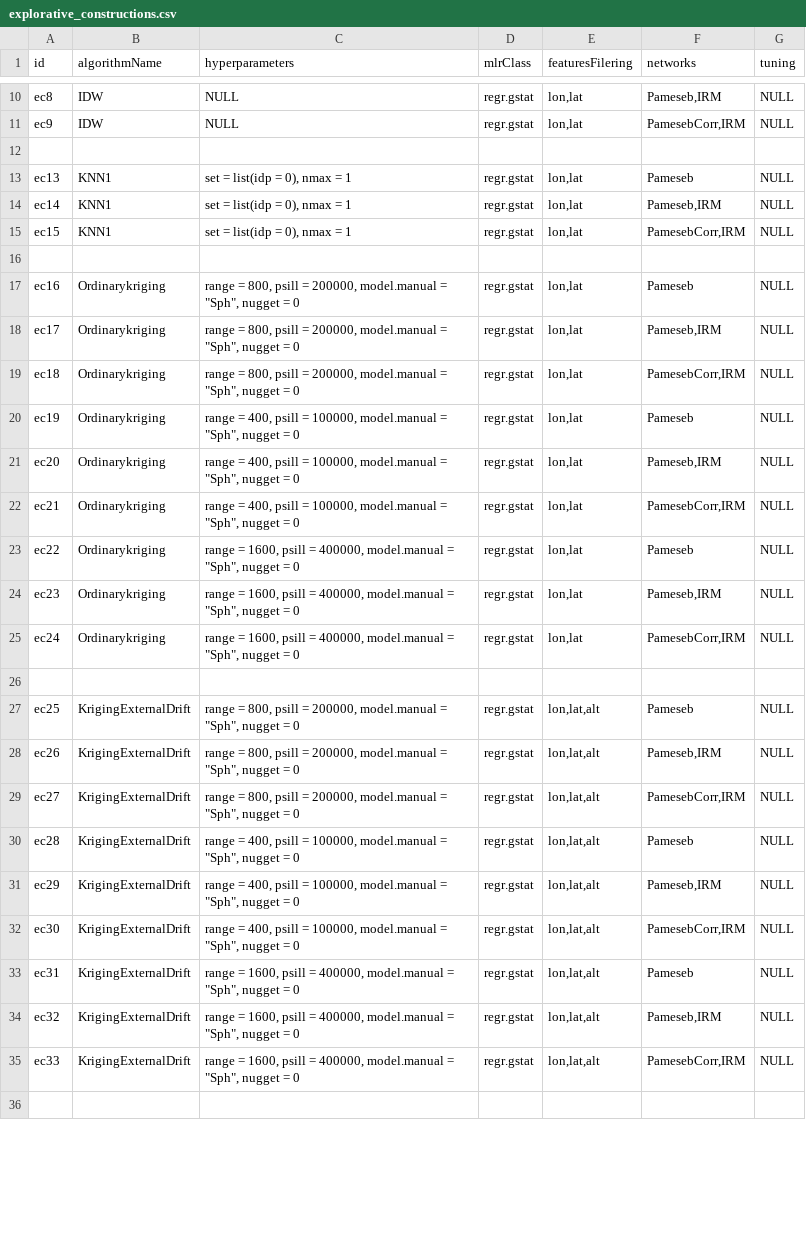
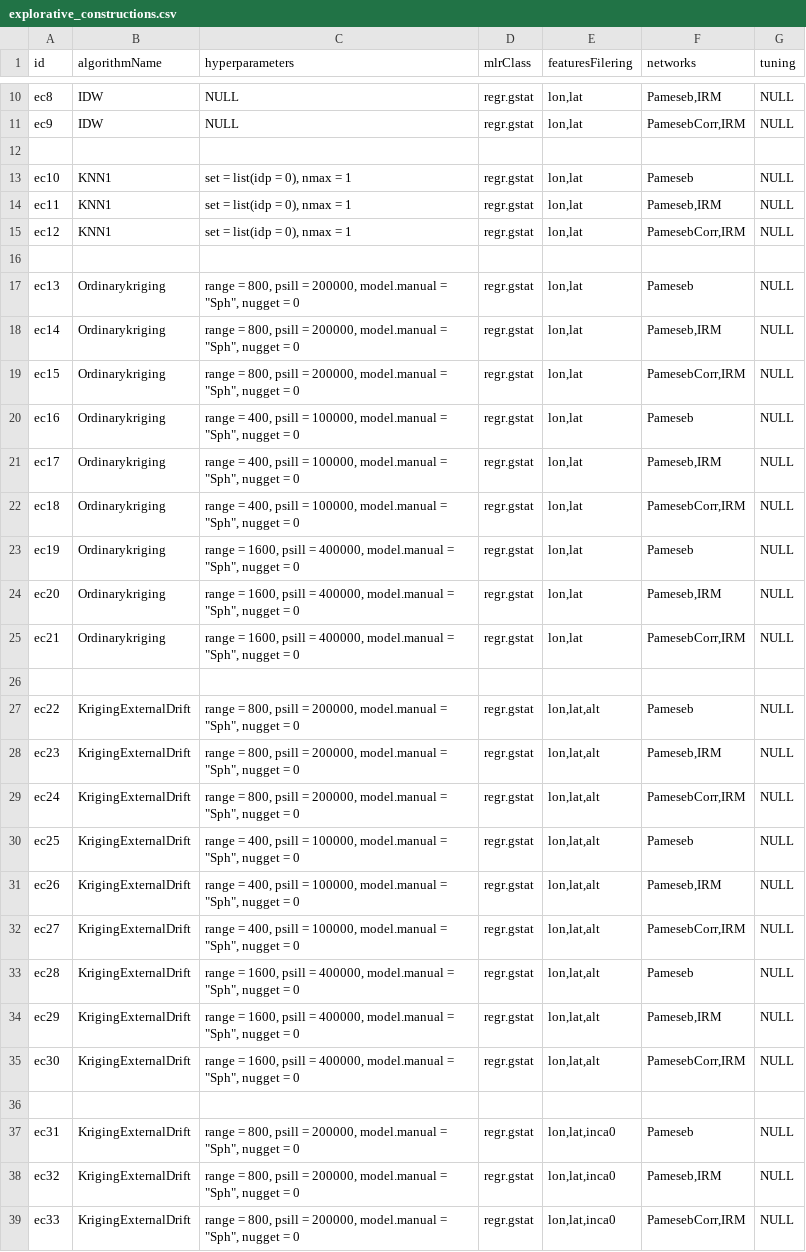
Before and after one commit to JorisZonowatnik/agrometeoR, a CSV file: vignettes/explorative_constructions.csv, drawn as a sheet; only a part is shown, gaps mark what is left out; the diff covers the shown part only.

```diff
--- a/vignettes/explorative_constructions.csv
+++ b/vignettes/explorative_constructions.csv
@@ -12,25 +12,28 @@ ec9;IDW;NULL;regr.gstat;lon,lat;PamesebCorr,IRM;NULL
 
-ec13;KNN1;set = list(idp = 0), nmax = 1;regr.gstat;lon,lat;Pameseb;NULL
-ec14;KNN1;set = list(idp = 0), nmax = 1;regr.gstat;lon,lat;Pameseb,IRM;NULL
-ec15;KNN1;set = list(idp = 0), nmax = 1;regr.gstat;lon,lat;PamesebCorr,IRM;NULL
+ec10;KNN1;set = list(idp = 0), nmax = 1;regr.gstat;lon,lat;Pameseb;NULL
+ec11;KNN1;set = list(idp = 0), nmax = 1;regr.gstat;lon,lat;Pameseb,IRM;NULL
+ec12;KNN1;set = list(idp = 0), nmax = 1;regr.gstat;lon,lat;PamesebCorr,IRM;NULL
 
-ec16;Ordinarykriging;range = 800, psill = 200000, model.manual = "Sph", nugget = 0;regr.gstat;lon,lat;Pameseb;NULL
-ec17;Ordinarykriging;range = 800, psill = 200000, model.manual = "Sph", nugget = 0;regr.gstat;lon,lat;Pameseb,IRM;NULL
-ec18;Ordinarykriging;range = 800, psill = 200000, model.manual = "Sph", nugget = 0;regr.gstat;lon,lat;PamesebCorr,IRM;NULL
-ec19;Ordinarykriging;range = 400, psill = 100000, model.manual = "Sph", nugget = 0;regr.gstat;lon,lat;Pameseb;NULL
-ec20;Ordinarykriging;range = 400, psill = 100000, model.manual = "Sph", nugget = 0;regr.gstat;lon,lat;Pameseb,IRM;NULL
-ec21;Ordinarykriging;range = 400, psill = 100000, model.manual = "Sph", nugget = 0;regr.gstat;lon,lat;PamesebCorr,IRM;NULL
-ec22;Ordinarykriging;range = 1600, psill = 400000, model.manual = "Sph", nugget = 0;regr.gstat;lon,lat;Pameseb;NULL
-ec23;Ordinarykriging;range = 1600, psill = 400000, model.manual = "Sph", nugget = 0;regr.gstat;lon,lat;Pameseb,IRM;NULL
-ec24;Ordinarykriging;range = 1600, psill = 400000, model.manual = "Sph", nugget = 0;regr.gstat;lon,lat;PamesebCorr,IRM;NULL
+ec13;Ordinarykriging;range = 800, psill = 200000, model.manual = "Sph", nugget = 0;regr.gstat;lon,lat;Pameseb;NULL
+ec14;Ordinarykriging;range = 800, psill = 200000, model.manual = "Sph", nugget = 0;regr.gstat;lon,lat;Pameseb,IRM;NULL
+ec15;Ordinarykriging;range = 800, psill = 200000, model.manual = "Sph", nugget = 0;regr.gstat;lon,lat;PamesebCorr,IRM;NULL
+ec16;Ordinarykriging;range = 400, psill = 100000, model.manual = "Sph", nugget = 0;regr.gstat;lon,lat;Pameseb;NULL
+ec17;Ordinarykriging;range = 400, psill = 100000, model.manual = "Sph", nugget = 0;regr.gstat;lon,lat;Pameseb,IRM;NULL
+ec18;Ordinarykriging;range = 400, psill = 100000, model.manual = "Sph", nugget = 0;regr.gstat;lon,lat;PamesebCorr,IRM;NULL
+ec19;Ordinarykriging;range = 1600, psill = 400000, model.manual = "Sph", nugget = 0;regr.gstat;lon,lat;Pameseb;NULL
+ec20;Ordinarykriging;range = 1600, psill = 400000, model.manual = "Sph", nugget = 0;regr.gstat;lon,lat;Pameseb,IRM;NULL
+ec21;Ordinarykriging;range = 1600, psill = 400000, model.manual = "Sph", nugget = 0;regr.gstat;lon,lat;PamesebCorr,IRM;NULL
 
-ec25;KrigingExternalDrift;range = 800, psill = 200000, model.manual = "Sph", nugget = 0;regr.gstat;lon,lat,alt;Pameseb;NULL
-ec26;KrigingExternalDrift;range = 800, psill = 200000, model.manual = "Sph", nugget = 0;regr.gstat;lon,lat,alt;Pameseb,IRM;NULL
-ec27;KrigingExternalDrift;range = 800, psill = 200000, model.manual = "Sph", nugget = 0;regr.gstat;lon,lat,alt;PamesebCorr,IRM;NULL
-ec28;KrigingExternalDrift;range = 400, psill = 100000, model.manual = "Sph", nugget = 0;regr.gstat;lon,lat,alt;Pameseb;NULL
-ec29;KrigingExternalDrift;range = 400, psill = 100000, model.manual = "Sph", nugget = 0;regr.gstat;lon,lat,alt;Pameseb,IRM;NULL
-ec30;KrigingExternalDrift;range = 400, psill = 100000, model.manual = "Sph", nugget = 0;regr.gstat;lon,lat,alt;PamesebCorr,IRM;NULL
-ec31;KrigingExternalDrift;range = 1600, psill = 400000, model.manual = "Sph", nugget = 0;regr.gstat;lon,lat,alt;Pameseb;NULL
-ec32;KrigingExternalDrift;range = 1600, psill = 400000, model.manual = "Sph", nugget = 0;regr.gstat;lon,lat,alt;Pameseb,IRM;NULL
-ec33;KrigingExternalDrift;range = 1600, psill = 400000, model.manual = "Sph", nugget = 0;regr.gstat;lon,lat,alt;PamesebCorr,IRM;NULL
+ec22;KrigingExternalDrift;range = 800, psill = 200000, model.manual = "Sph", nugget = 0;regr.gstat;lon,lat,alt;Pameseb;NULL
+ec23;KrigingExternalDrift;range = 800, psill = 200000, model.manual = "Sph", nugget = 0;regr.gstat;lon,lat,alt;Pameseb,IRM;NULL
+ec24;KrigingExternalDrift;range = 800, psill = 200000, model.manual = "Sph", nugget = 0;regr.gstat;lon,lat,alt;PamesebCorr,IRM;NULL
+ec25;KrigingExternalDrift;range = 400, psill = 100000, model.manual = "Sph", nugget = 0;regr.gstat;lon,lat,alt;Pameseb;NULL
+ec26;KrigingExternalDrift;range = 400, psill = 100000, model.manual = "Sph", nugget = 0;regr.gstat;lon,lat,alt;Pameseb,IRM;NULL
+ec27;KrigingExternalDrift;range = 400, psill = 100000, model.manual = "Sph", nugget = 0;regr.gstat;lon,lat,alt;PamesebCorr,IRM;NULL
+ec28;KrigingExternalDrift;range = 1600, psill = 400000, model.manual = "Sph", nugget = 0;regr.gstat;lon,lat,alt;Pameseb;NULL
+ec29;KrigingExternalDrift;range = 1600, psill = 400000, model.manual = "Sph", nugget = 0;regr.gstat;lon,lat,alt;Pameseb,IRM;NULL
+ec30;KrigingExternalDrift;range = 1600, psill = 400000, model.manual = "Sph", nugget = 0;regr.gstat;lon,lat,alt;PamesebCorr,IRM;NULL
 
+ec31;KrigingExternalDrift;range = 800, psill = 200000, model.manual = "Sph", nugget = 0;regr.gstat;lon,lat,inca0;Pameseb;NULL
+ec32;KrigingExternalDrift;range = 800, psill = 200000, model.manual = "Sph", nugget = 0;regr.gstat;lon,lat,inca0;Pameseb,IRM;NULL
+ec33;KrigingExternalDrift;range = 800, psill = 200000, model.manual = "Sph", nugget = 0;regr.gstat;lon,lat,inca0;PamesebCorr,IRM;NULL
```
Also changed, not shown: 3 removed rows and 6 edited cells elsewhere in this file, 1 other file.
